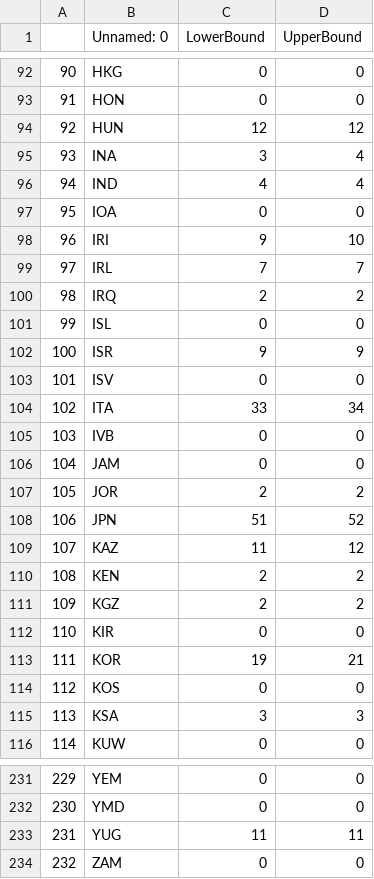
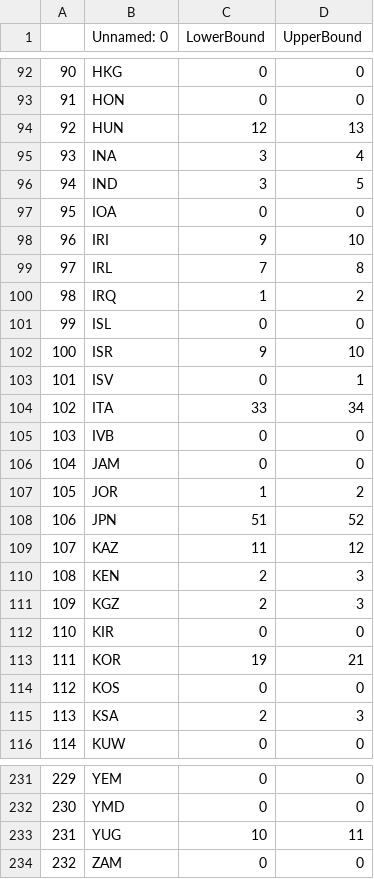
Before and after one commit to cynthiaWEpicCoder/MCM, a CSV file: FINAL_MEDALS.csv, drawn as a sheet; only a part is shown, gaps mark what is left out; the diff covers the shown part only.

```diff
--- a/FINAL_MEDALS.csv
+++ b/FINAL_MEDALS.csv
@@ -93,12 +93,12 @@
 91,HON,0,0
-92,HUN,12,12
+92,HUN,12,13
 93,INA,3,4
-94,IND,4,4
+94,IND,3,5
 95,IOA,0,0
 96,IRI,9,10
-97,IRL,7,7
-98,IRQ,2,2
+97,IRL,7,8
+98,IRQ,1,2
 99,ISL,0,0
-100,ISR,9,9
-101,ISV,0,0
+100,ISR,9,10
+101,ISV,0,1
 102,ITA,33,34
@@ -106,7 +106,7 @@
 104,JAM,0,0
-105,JOR,2,2
+105,JOR,1,2
 106,JPN,51,52
 107,KAZ,11,12
-108,KEN,2,2
-109,KGZ,2,2
+108,KEN,2,3
+109,KGZ,2,3
 110,KIR,0,0
@@ -114,3 +114,3 @@
 112,KOS,0,0
-113,KSA,3,3
+113,KSA,2,3
 114,KUW,0,0
@@ -232,3 +232,3 @@
 230,YMD,0,0
-231,YUG,11,11
+231,YUG,10,11
 232,ZAM,0,0
```
Also changed, not shown: 67 edited cells elsewhere in this file, 3 other files.
